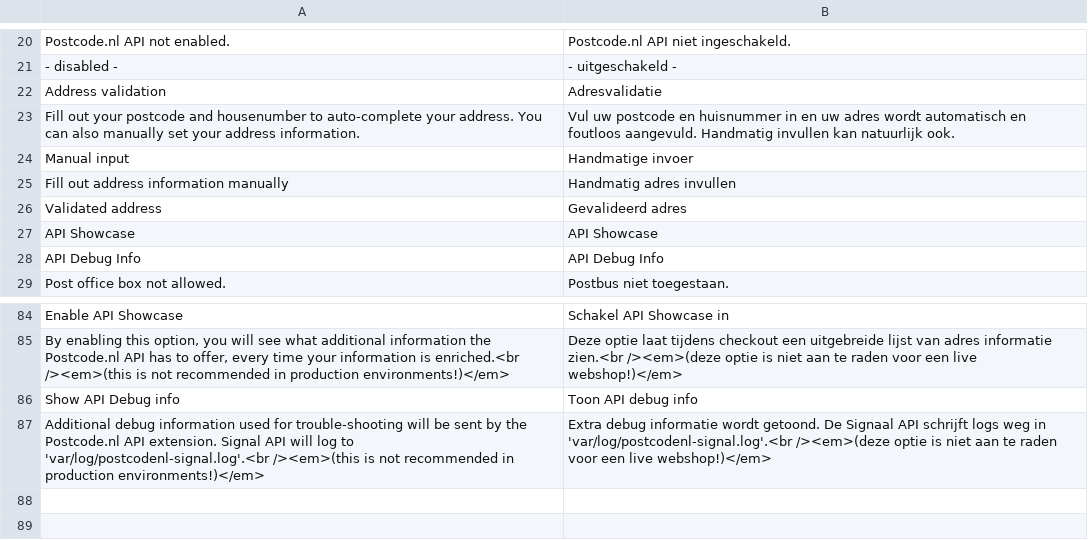
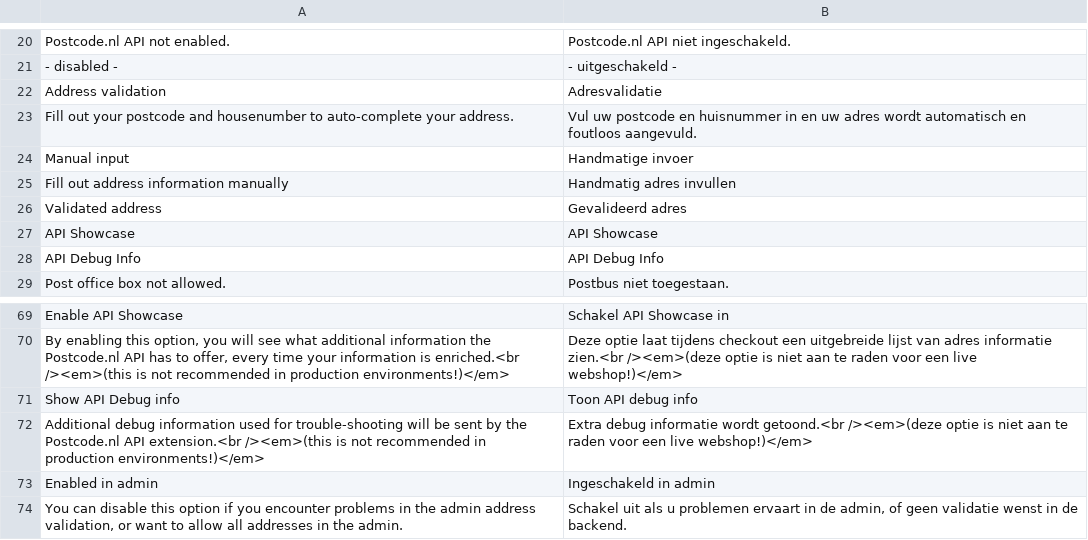
Before and after one commit to OpenMageModuleFostering/postcodenl_api, a CSV file: app/locale/nl_NL/PostcodeNl_Api.csv, drawn as a sheet; only a part is shown, gaps mark what is left out; the diff covers the shown part only.

```diff
--- a/app/locale/nl_NL/PostcodeNl_Api.csv
+++ b/app/locale/nl_NL/PostcodeNl_Api.csv
@@ -22,3 +22,3 @@
 "Address validation","Adresvalidatie"
-"Fill out your postcode and housenumber to auto-complete your address. You can also manually set your address information.","Vul uw postcode en huisnummer in en uw adres wordt automatisch en foutloos aangevuld. Handmatig invullen kan natuurlijk ook."
+"Fill out your postcode and housenumber to auto-complete your address.","Vul uw postcode en huisnummer in en uw adres wordt automatisch en foutloos aangevuld."
 "Manual input","Handmatige invoer"
@@ -86,2 +71,4 @@
 "Show API Debug info","Toon API debug info"
-"Additional debug information used for trouble-shooting will be sent by the Postcode.nl API extension. Signal API will log to 'var/log/postcodenl-signal.log'.<br /><em>(this is not recommended in production environments!)</em>","Extra debug informatie wordt getoond. De Signaal API schrijft logs weg in 'var/log/postcodenl-signal.log'.<br /><em>(deze optie is niet aan te raden voor een live webshop!)</em>"
+"Additional debug information used for trouble-shooting will be sent by the Postcode.nl API extension.<br /><em>(this is not recommended in production environments!)</em>","Extra debug informatie wordt getoond.<br /><em>(deze optie is niet aan te raden voor een live webshop!)</em>"
+"Enabled in admin","Ingeschakeld in admin"
+"You can disable this option if you encounter problems in the admin address validation, or want to allow all addresses in the admin.","Schakel uit als u problemen ervaart in de admin, of geen validatie wenst in de backend."
```
Also changed, not shown: 1 added row, 16 removed rows and 2 edited cells elsewhere in this file, app/locale/en_US/PostcodeNl_Api.csv, 9 other files.
